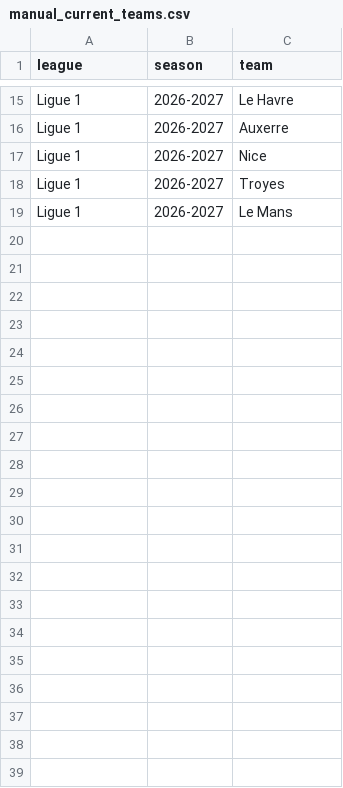
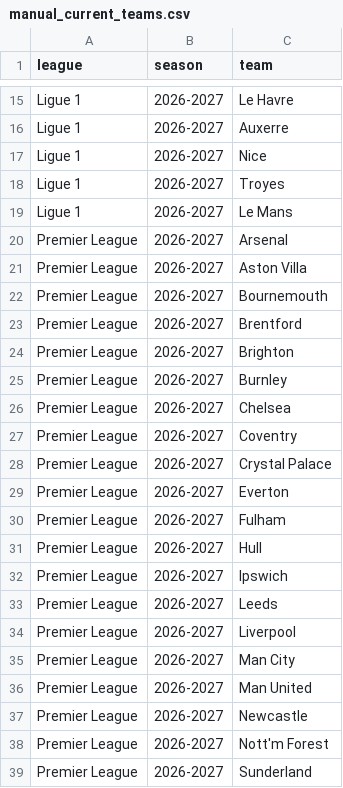
Before and after one commit to Albanbala93/football-proba-app, a CSV file: data/reference/manual_current_teams.csv, drawn as a sheet; only a part is shown, gaps mark what is left out.

```diff
--- a/data/reference/manual_current_teams.csv
+++ b/data/reference/manual_current_teams.csv
@@ -19 +19,21 @@ Ligue 1,2026-2027,Troyes
 Ligue 1,2026-2027,Le Mans
+Premier League,2026-2027,Arsenal
+Premier League,2026-2027,Aston Villa
+Premier League,2026-2027,Bournemouth
+Premier League,2026-2027,Brentford
+Premier League,2026-2027,Brighton
+Premier League,2026-2027,Burnley
+Premier League,2026-2027,Chelsea
+Premier League,2026-2027,Coventry
+Premier League,2026-2027,Crystal Palace
+Premier League,2026-2027,Everton
+Premier League,2026-2027,Fulham
+Premier League,2026-2027,Hull
+Premier League,2026-2027,Ipswich
+Premier League,2026-2027,Leeds
+Premier League,2026-2027,Liverpool
+Premier League,2026-2027,Man City
+Premier League,2026-2027,Man United
+Premier League,2026-2027,Newcastle
+Premier League,2026-2027,Nott'm Forest
+Premier League,2026-2027,Sunderland
```
Also changed, not shown: data/reference/current_teams.csv.
